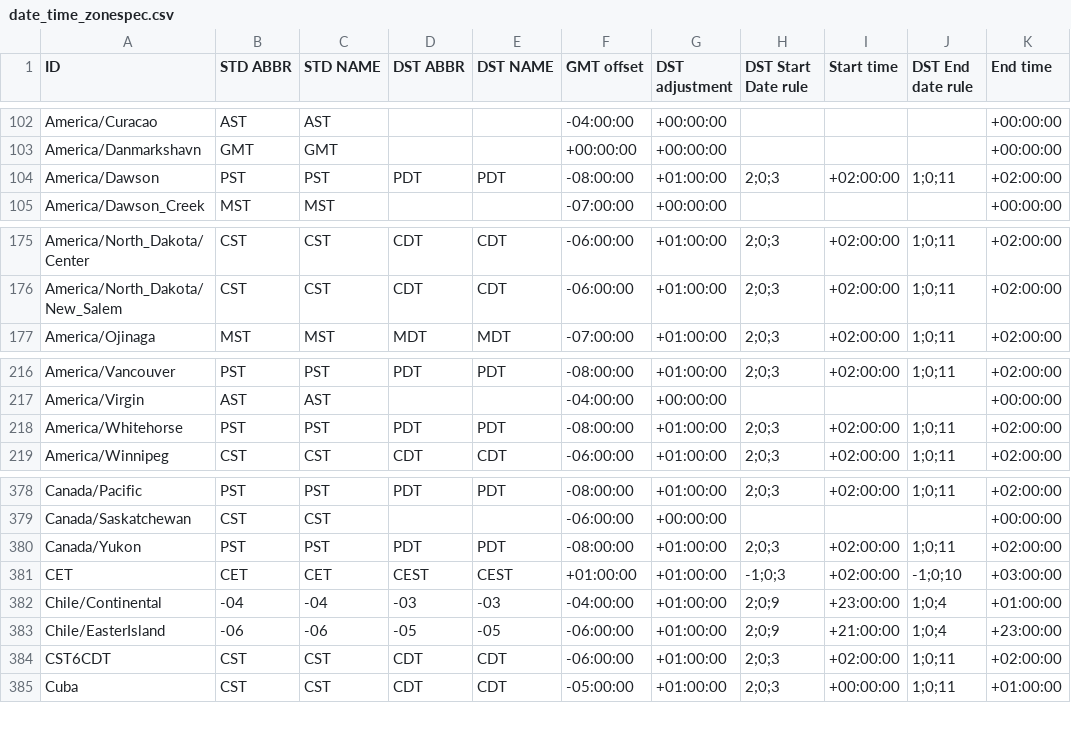
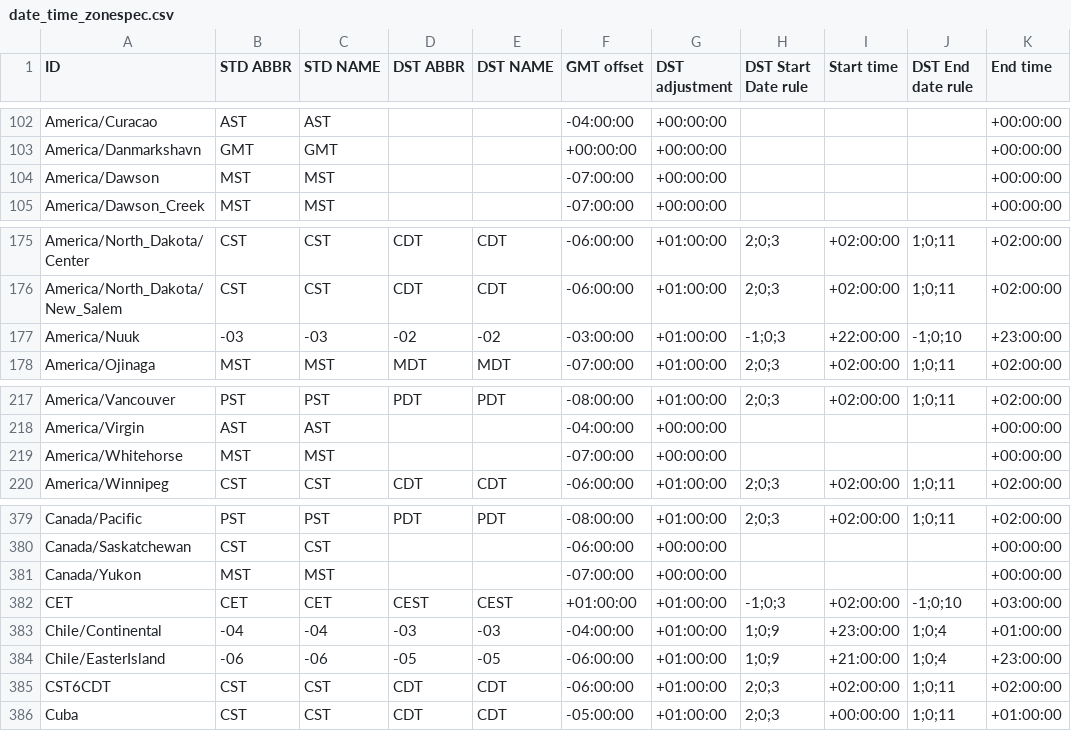
Before and after one commit to fmidev/smartmet-timezones, a CSV file: share/date_time_zonespec.csv, drawn as a sheet; only a part is shown, gaps mark what is left out; the diff covers the shown part only.

```diff
--- a/share/date_time_zonespec.csv
+++ b/share/date_time_zonespec.csv
@@ -103,3 +103,3 @@
 "America/Danmarkshavn","GMT","GMT","","","+00:00:00","+00:00:00","","","","+00:00:00"
-"America/Dawson","PST","PST","PDT","PDT","-08:00:00","+01:00:00","2;0;3","+02:00:00","1;0;11","+02:00:00"
+"America/Dawson","MST","MST","","","-07:00:00","+00:00:00","","","","+00:00:00"
 "America/Dawson_Creek","MST","MST","","","-07:00:00","+00:00:00","","","","+00:00:00"
@@ -176,2 +176,3 @@
 "America/North_Dakota/New_Salem","CST","CST","CDT","CDT","-06:00:00","+01:00:00","2;0;3","+02:00:00","1;0;11","+02:00:00"
+"America/Nuuk","-03","-03","-02","-02","-03:00:00","+01:00:00","-1;0;3","+22:00:00","-1;0;10","+23:00:00"
 "America/Ojinaga","MST","MST","MDT","MDT","-07:00:00","+01:00:00","2;0;3","+02:00:00","1;0;11","+02:00:00"
@@ -217,3 +218,3 @@
 "America/Virgin","AST","AST","","","-04:00:00","+00:00:00","","","","+00:00:00"
-"America/Whitehorse","PST","PST","PDT","PDT","-08:00:00","+01:00:00","2;0;3","+02:00:00","1;0;11","+02:00:00"
+"America/Whitehorse","MST","MST","","","-07:00:00","+00:00:00","","","","+00:00:00"
 "America/Winnipeg","CST","CST","CDT","CDT","-06:00:00","+01:00:00","2;0;3","+02:00:00","1;0;11","+02:00:00"
@@ -379,6 +380,6 @@
 "Canada/Saskatchewan","CST","CST","","","-06:00:00","+00:00:00","","","","+00:00:00"
-"Canada/Yukon","PST","PST","PDT","PDT","-08:00:00","+01:00:00","2;0;3","+02:00:00","1;0;11","+02:00:00"
+"Canada/Yukon","MST","MST","","","-07:00:00","+00:00:00","","","","+00:00:00"
 "CET","CET","CET","CEST","CEST","+01:00:00","+01:00:00","-1;0;3","+02:00:00","-1;0;10","+03:00:00"
-"Chile/Continental","-04","-04","-03","-03","-04:00:00","+01:00:00","2;0;9","+23:00:00","1;0;4","+01:00:00"
-"Chile/EasterIsland","-06","-06","-05","-05","-06:00:00","+01:00:00","2;0;9","+21:00:00","1;0;4","+23:00:00"
+"Chile/Continental","-04","-04","-03","-03","-04:00:00","+01:00:00","1;0;9","+23:00:00","1;0;4","+01:00:00"
+"Chile/EasterIsland","-06","-06","-05","-05","-06:00:00","+01:00:00","1;0;9","+21:00:00","1;0;4","+23:00:00"
 "CST6CDT","CST","CST","CDT","CDT","-06:00:00","+01:00:00","2;0;3","+02:00:00","1;0;11","+02:00:00"
```
Also changed, not shown: 25 edited cells elsewhere in this file, 1 other file.
